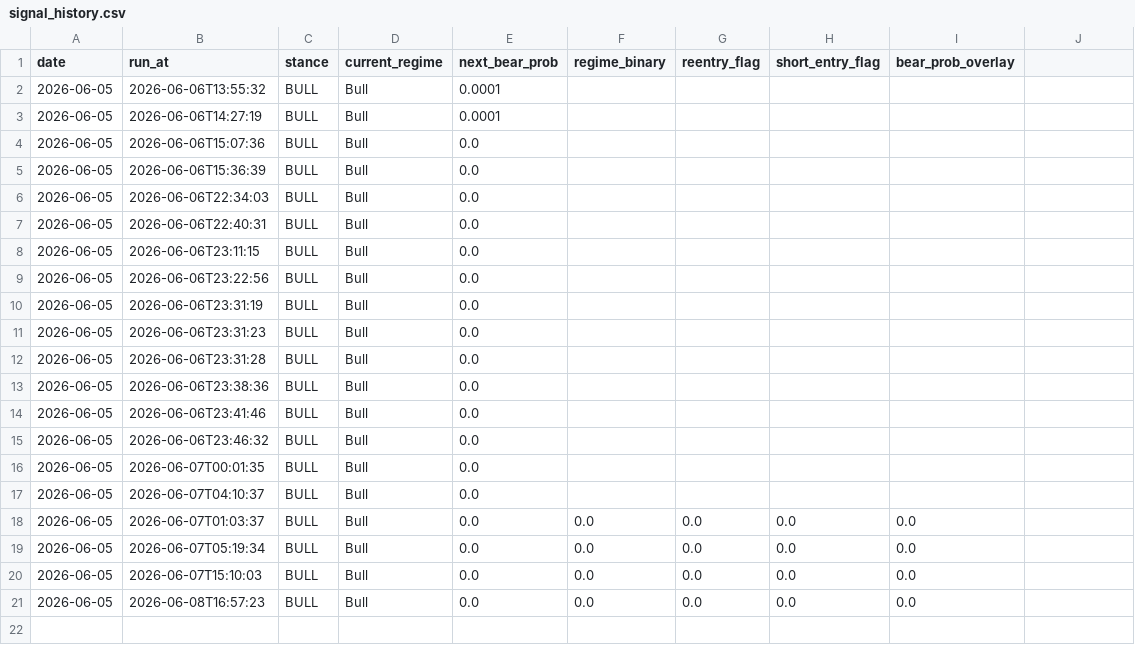
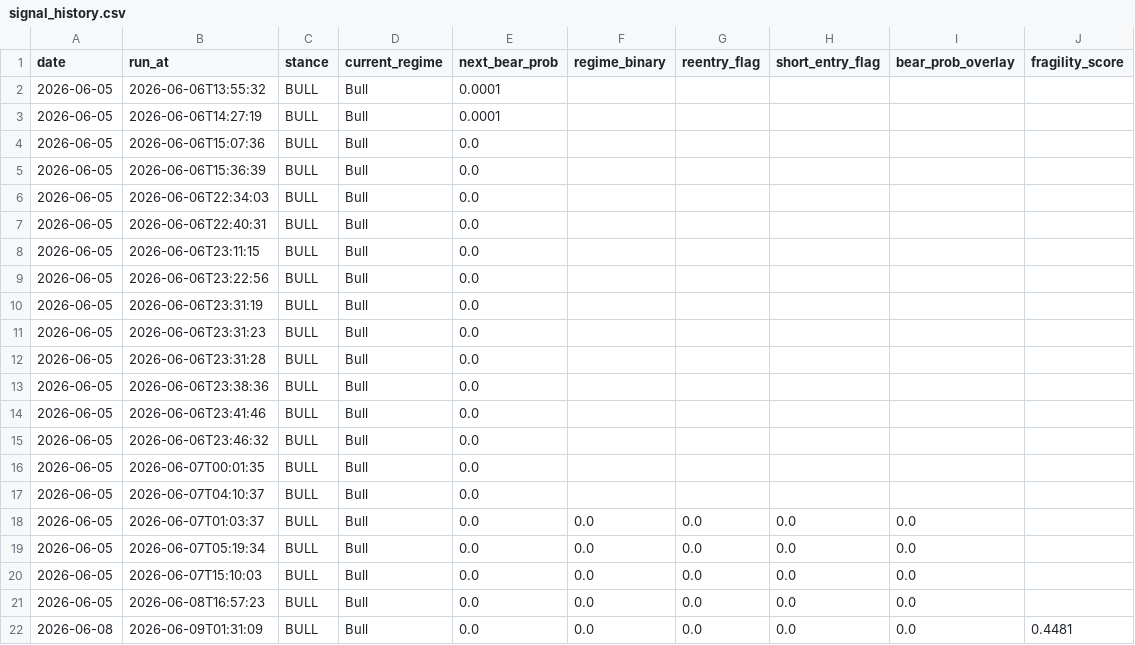
Before and after one commit to wbelmont/regime-monitor, a CSV file: data/signal_history.csv, drawn as a sheet; the diff names each change by its address in the sheet, - before the commit and + after, or states it on an @@ line.

Commit message:
chore: daily signal history [skip ci]

```diff
--- a/data/signal_history.csv
+++ b/data/signal_history.csv
-J1: (empty)
+J1: fragility_score
+row 22: 2026-06-08 | 2026-06-09T01:31:09 | BULL | Bull | 0.0 | 0.0 | 0.0 | 0.0 | 0.0 | 0.4481
```
